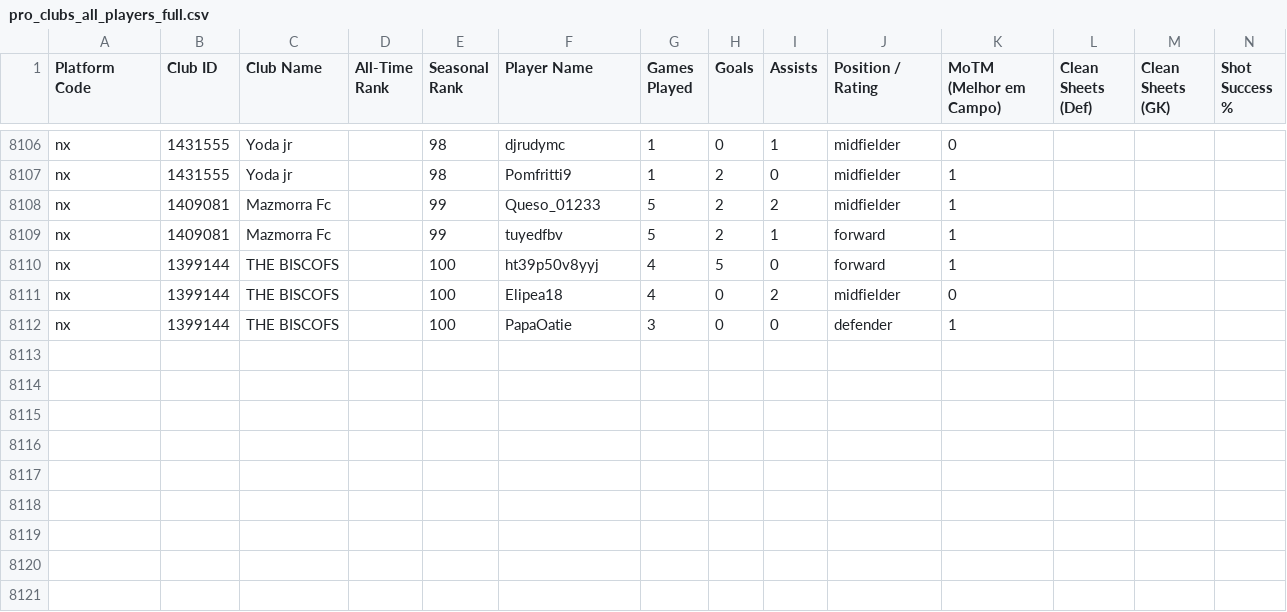
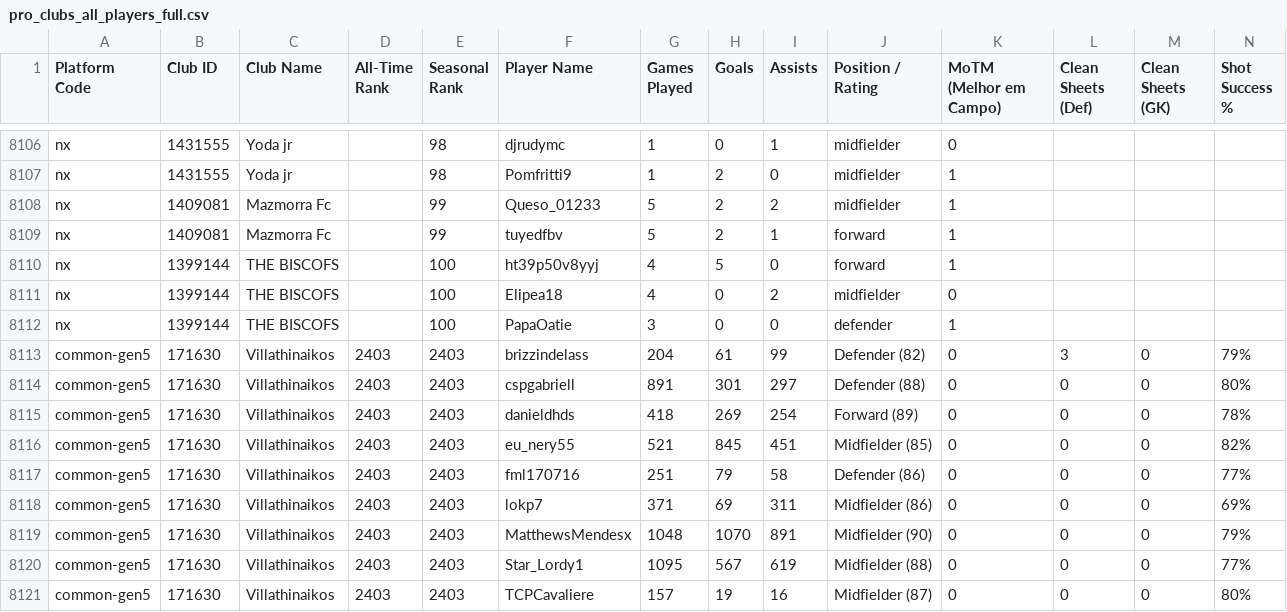
Before and after one commit to cspgabriel/pro-clubs-america, a CSV file: data/pro_clubs_all_players_full.csv, drawn as a sheet; only a part is shown, gaps mark what is left out; rows hold the shown columns only; the diff names each change by its address in the sheet, - before the commit and + after, or states it on an @@ line.

Commit message:
feat: adicionar estatisticas oficiais e elenco do Villathinaikos (171630)

```diff
--- a/data/pro_clubs_all_players_full.csv
+++ b/data/pro_clubs_all_players_full.csv
+row 8113: common-gen5 | 171630 | Villathinaikos | 2403 | 2403 | brizzindelass | 204 | 61 | 99 | Defender (82) | 0 | 3 | 0 | 79%
+row 8114: common-gen5 | 171630 | Villathinaikos | 2403 | 2403 | cspgabriell | 891 | 301 | 297 | Defender (88) | 0 | 0 | 0 | 80%
+row 8115: common-gen5 | 171630 | Villathinaikos | 2403 | 2403 | danieldhds | 418 | 269 | 254 | Forward (89) | 0 | 0 | 0 | 78%
+row 8116: common-gen5 | 171630 | Villathinaikos | 2403 | 2403 | eu_nery55 | 521 | 845 | 451 | Midfielder (85) | 0 | 0 | 0 | 82%
+row 8117: common-gen5 | 171630 | Villathinaikos | 2403 | 2403 | fml170716 | 251 | 79 | 58 | Defender (86) | 0 | 0 | 0 | 77%
+row 8118: common-gen5 | 171630 | Villathinaikos | 2403 | 2403 | lokp7 | 371 | 69 | 311 | Midfielder (86) | 0 | 0 | 0 | 69%
+row 8119: common-gen5 | 171630 | Villathinaikos | 2403 | 2403 | MatthewsMendesx | 1048 | 1070 | 891 | Midfielder (90) | 0 | 0 | 0 | 79%
+row 8120: common-gen5 | 171630 | Villathinaikos | 2403 | 2403 | Star_Lordy1 | 1095 | 567 | 619 | Midfielder (88) | 0 | 0 | 0 | 77%
+row 8121: common-gen5 | 171630 | Villathinaikos | 2403 | 2403 | TCPCavaliere | 157 | 19 | 16 | Midfielder (87) | 0 | 0 | 0 | 80%
```
Also changed, not shown: data/pro_clubs_all_teams_summary.csv, 2 other files.
